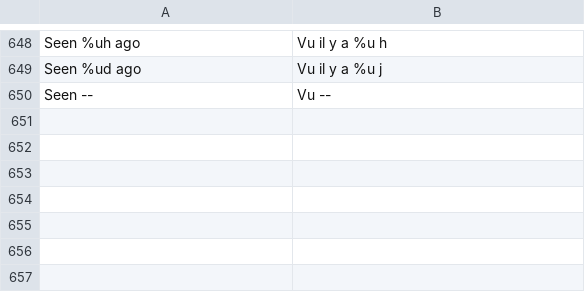
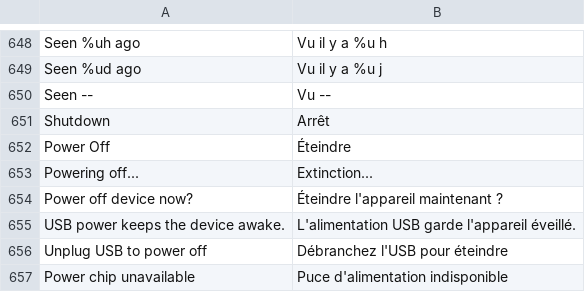
Before and after one commit to manmuqingshan/trail-mate, a TSV file: packs/europe-latin-ext/locales/fr/strings.tsv, drawn as a sheet; only a part is shown, gaps mark what is left out; the diff names each change by its address in the sheet, - before the commit and + after, or states it on an @@ line.

```diff
--- a/packs/europe-latin-ext/locales/fr/strings.tsv
+++ b/packs/europe-latin-ext/locales/fr/strings.tsv
+row 651: Shutdown | Arrêt
+row 652: Power Off | Éteindre
+row 653: Powering off... | Extinction...
+row 654: Power off device now? | Éteindre l'appareil maintenant ?
+row 655: USB power keeps the device awake. | L'alimentation USB garde l'appareil éveillé.
+row 656: Unplug USB to power off | Débranchez l'USB pour éteindre
+row 657: Power chip unavailable | Puce d'alimentation indisponible
```
Also changed, not shown: packs/ar/locales/ar/strings.tsv, packs/europe-cyrillic-ext/locales/ru/strings.tsv, 18 other files.
